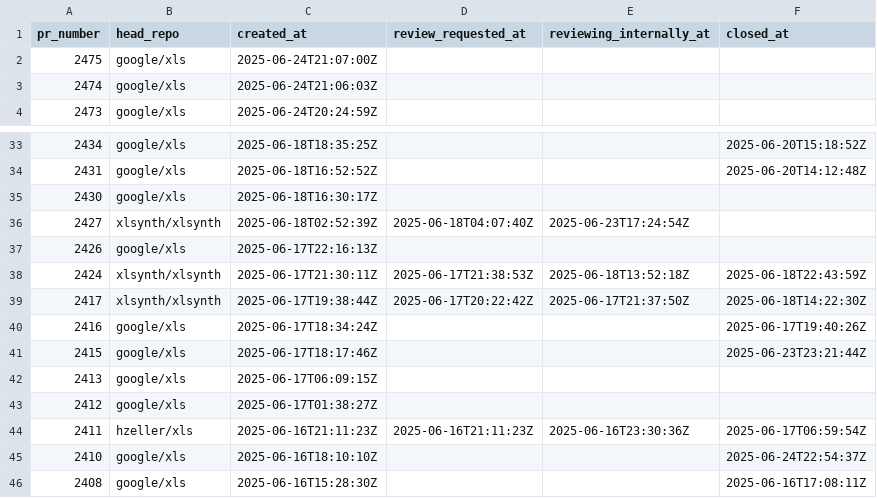
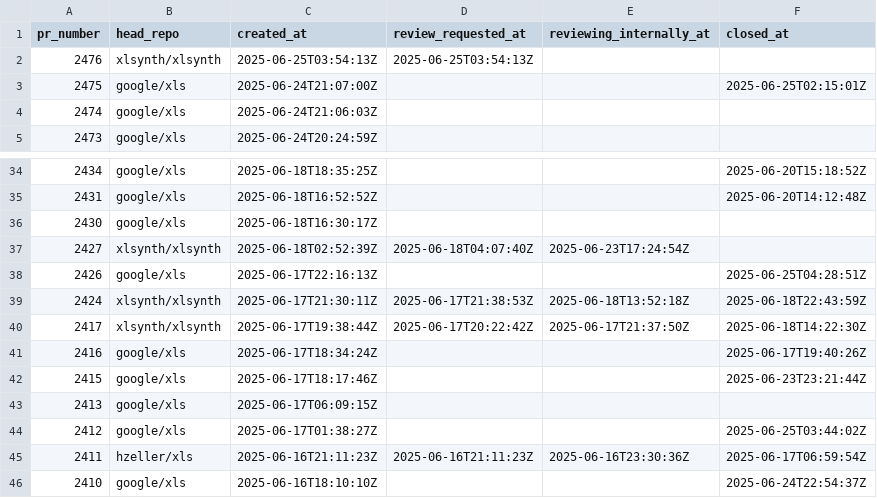
Before and after one commit to xlsynth/xls-pr-data, a CSV file: pr_data.csv, drawn as a sheet; only a part is shown, gaps mark what is left out; the shorter side is filled out with more unchanged rows.

```diff
--- a/pr_data.csv
+++ b/pr_data.csv
@@ -1,3 +1,4 @@
 pr_number,head_repo,created_at,review_requested_at,reviewing_internally_at,closed_at
-2475,google/xls,2025-06-24T21:07:00Z,,,
+2476,xlsynth/xlsynth,2025-06-25T03:54:13Z,2025-06-25T03:54:13Z,,
+2475,google/xls,2025-06-24T21:07:00Z,,,2025-06-25T02:15:01Z
 2474,google/xls,2025-06-24T21:06:03Z,,,
@@ -36,3 +37,3 @@ pr_number,head_repo,created_at,review_requested_at,reviewing_internally_at,close
 2427,xlsynth/xlsynth,2025-06-18T02:52:39Z,2025-06-18T04:07:40Z,2025-06-23T17:24:54Z,
-2426,google/xls,2025-06-17T22:16:13Z,,,
+2426,google/xls,2025-06-17T22:16:13Z,,,2025-06-25T04:28:51Z
 2424,xlsynth/xlsynth,2025-06-17T21:30:11Z,2025-06-17T21:38:53Z,2025-06-18T13:52:18Z,2025-06-18T22:43:59Z
@@ -42,3 +43,3 @@ pr_number,head_repo,created_at,review_requested_at,reviewing_internally_at,close
 2413,google/xls,2025-06-17T06:09:15Z,,,
-2412,google/xls,2025-06-17T01:38:27Z,,,
+2412,google/xls,2025-06-17T01:38:27Z,,,2025-06-25T03:44:02Z
 2411,hzeller/xls,2025-06-16T21:11:23Z,2025-06-16T21:11:23Z,2025-06-16T23:30:36Z,2025-06-17T06:59:54Z
```
Also changed, not shown: 1 other file.
